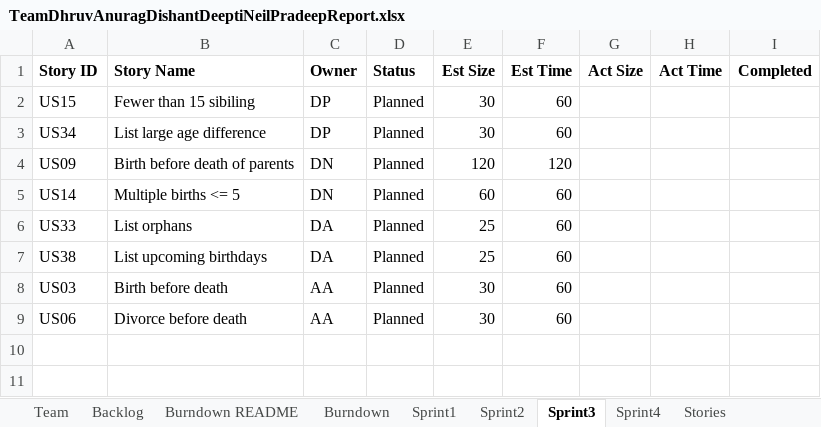
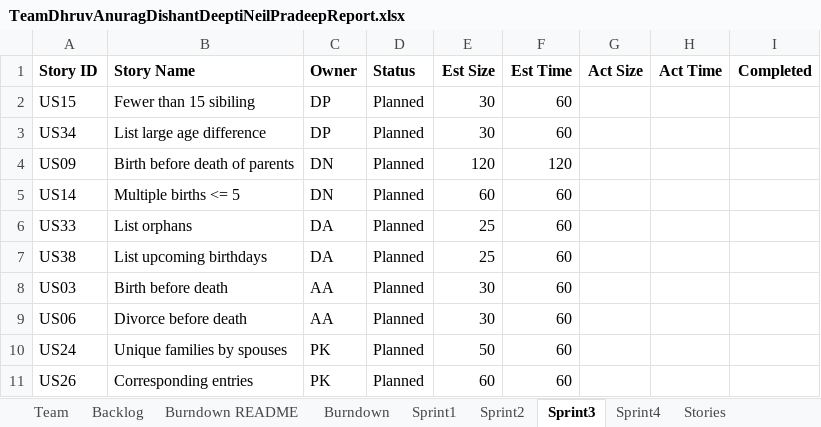
Before and after one commit to DishantNaik/CS_555_Project, an Excel workbook: TeamDhruvAnuragDishantDeeptiNeilPradeepReport.xlsx, sheet Sprint3, drawn as a sheet; values as stored, in another font and other column widths than the file's, no borders; the diff names each change by its address in the sheet, - before the commit and + after, or states it on an @@ line.

```diff
--- a/TeamDhruvAnuragDishantDeeptiNeilPradeepReport.xlsx (sheet Sprint3)
+++ b/TeamDhruvAnuragDishantDeeptiNeilPradeepReport.xlsx (sheet Sprint3)
+row 10: US24 | Unique families by spouses | PK | Planned | 50 | 60
+row 11: US26 | Corresponding entries | PK | Planned | 60 | 60
```
Also changed, not shown: sheet Sprint2, sheet Backlog, charts or pictures, 1 other file.
